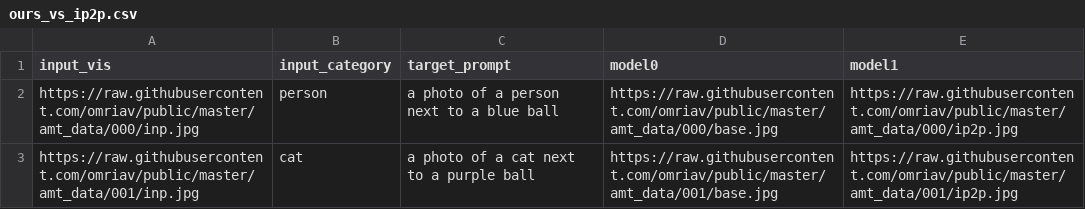
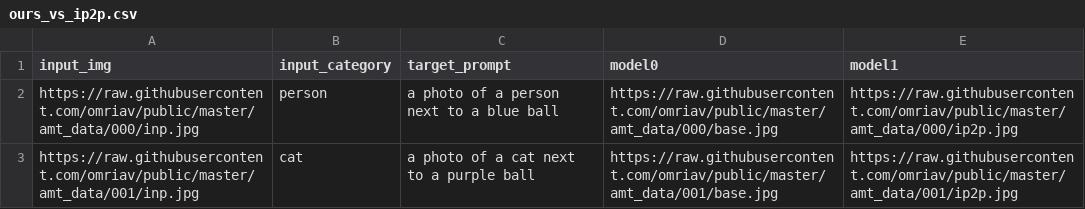
Before and after one commit to omriav/public, a CSV file: amt_data/ours_vs_ip2p.csv, drawn as a sheet.

Commit message:
Add input images.

```diff
--- a/amt_data/ours_vs_ip2p.csv
+++ b/amt_data/ours_vs_ip2p.csv
@@ -1,2 +1,2 @@
-input_vis,input_category,target_prompt,model0,model1
+input_img,input_category,target_prompt,model0,model1
 https://raw.githubusercontent.com/omriav/public/master/amt_data/000/inp.jpg,person,a photo of a person next to a blue ball,https://raw.githubusercontent.com/omriav/public/master/amt_data/000/base.jpg,https://raw.githubusercontent.com/omriav/public/master/amt_data/000/ip2p.jpg
```
Also changed, not shown: amt_data/ours_vs_magic_brush_3.csv, amt_data/ours_vs_masactrl.csv, 4 other files.
